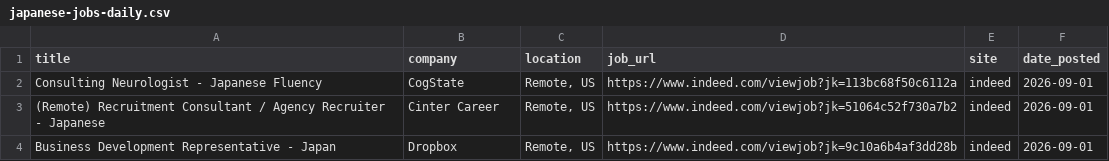
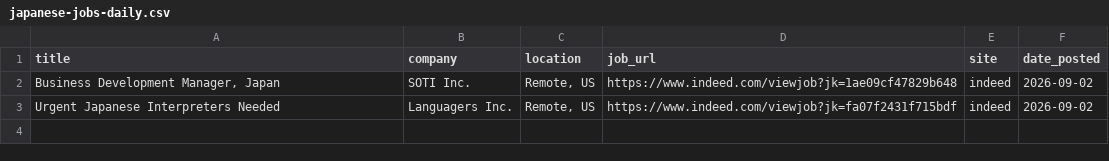
Before and after one commit to ayakacall/prospector, a CSV file: data/japanese-jobs-daily.csv, drawn as a sheet.

```diff
--- a/data/japanese-jobs-daily.csv
+++ b/data/japanese-jobs-daily.csv
@@ -1,4 +1,3 @@
 title,company,location,job_url,site,date_posted
-Consulting Neurologist - Japanese Fluency,CogState,"Remote, US",https://www.indeed.com/viewjob?jk=113bc68f50c6112a,indeed,2026-09-01
-(Remote) Recruitment Consultant / Agency Recruiter - Japanese,Cinter Career,"Remote, US",https://www.indeed.com/viewjob?jk=51064c52f730a7b2,indeed,2026-09-01
-Business Development Representative - Japan,Dropbox,"Remote, US",https://www.indeed.com/viewjob?jk=9c10a6b4af3dd28b,indeed,2026-09-01
+"Business Development Manager, Japan",SOTI Inc.,"Remote, US",https://www.indeed.com/viewjob?jk=1ae09cf47829b648,indeed,2026-09-02
+Urgent Japanese Interpreters Needed,Languagers Inc.,"Remote, US",https://www.indeed.com/viewjob?jk=fa07f2431f715bdf,indeed,2026-09-02
```
Also changed, not shown: 1 other file.
